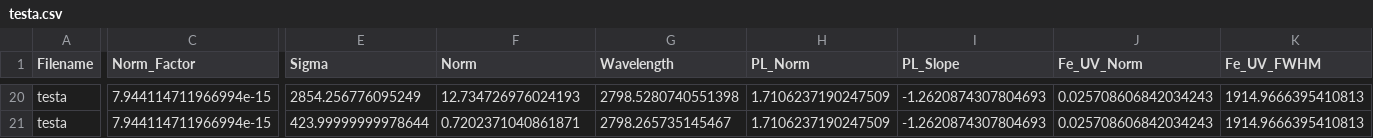
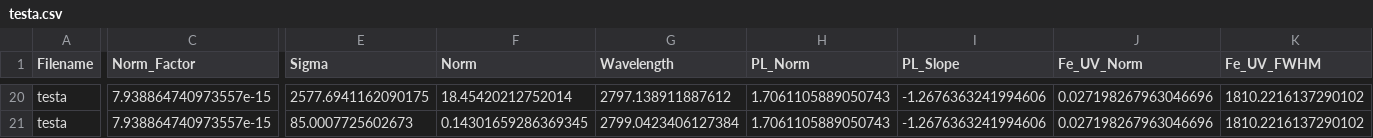
Before and after one commit to samlaihei/PyQSpecFit, a CSV file: Line_Params/testa.csv, drawn as a sheet; only a part is shown, gaps mark what is left out; the diff covers the shown part only; the diff names each change by its address in the sheet, - before the commit and + after, or states it on an @@ line.

```diff
--- a/Line_Params/testa.csv
+++ b/Line_Params/testa.csv
-C20:C21 (Norm_Factor): 7.944114711966994e-15
+C20:C21 (Norm_Factor): 7.938864740973557e-15
-E20 (Sigma): 2854.256776095249
+E20 (Sigma): 2577.6941162090175
-F20 (Norm): 12.734726976024193
+F20 (Norm): 18.45420212752014
-G20 (Wavelength): 2798.5280740551398
+G20 (Wavelength): 2797.138911887612
-H20:H21 (PL_Norm): 1.7106237190247509
+H20:H21 (PL_Norm): 1.7061105889050743
-I20:I21 (PL_Slope): -1.2620874307804693
+I20:I21 (PL_Slope): -1.2676363241994606
-J20:J21 (Fe_UV_Norm): 0.025708606842034243
+J20:J21 (Fe_UV_Norm): 0.027198267963046696
-K20:K21 (Fe_UV_FWHM): 1914.9666395410813
+K20:K21 (Fe_UV_FWHM): 1810.2216137290102
-E21 (Sigma): 423.99999999978644
+E21 (Sigma): 85.0007725602673
-F21 (Norm): 0.7202371040861871
+F21 (Norm): 0.14301659286369345
-G21 (Wavelength): 2798.265735145467
+G21 (Wavelength): 2799.0423406127384
```
Also changed, not shown: 164 edited cells elsewhere in this file, Line_Params/testb.csv, Line_Properties/example.csv, 12 other files.
